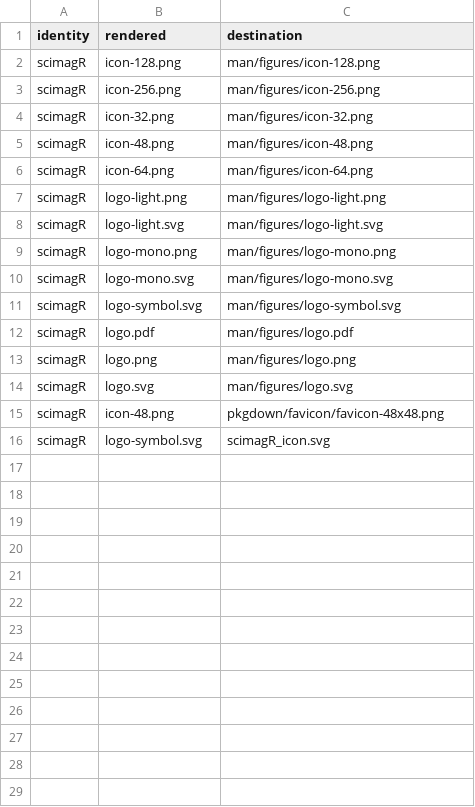
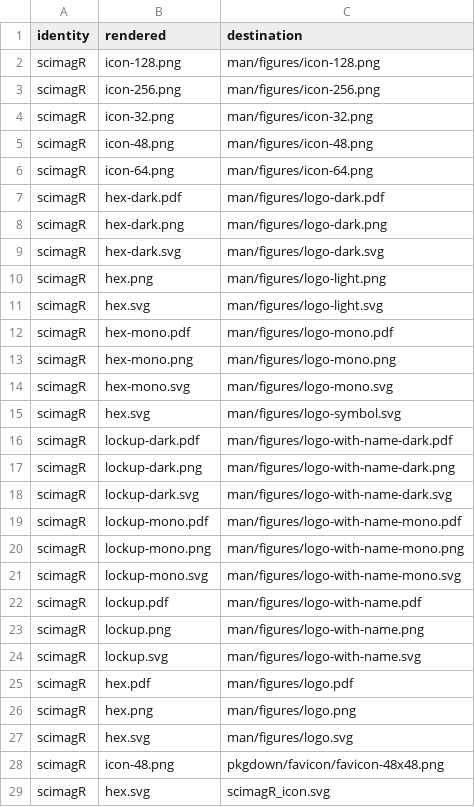
Before and after one commit to CTTIR/scimagR, a CSV file: tools/branding/assets.csv, drawn as a sheet.

Commit message:
Update CTTIR branding to Coder Edition v4.1

```diff
--- a/tools/branding/assets.csv
+++ b/tools/branding/assets.csv
@@ -6,11 +6,24 @@ scimagR,icon-48.png,man/figures/icon-48.png
 scimagR,icon-64.png,man/figures/icon-64.png
-scimagR,logo-light.png,man/figures/logo-light.png
-scimagR,logo-light.svg,man/figures/logo-light.svg
-scimagR,logo-mono.png,man/figures/logo-mono.png
-scimagR,logo-mono.svg,man/figures/logo-mono.svg
-scimagR,logo-symbol.svg,man/figures/logo-symbol.svg
-scimagR,logo.pdf,man/figures/logo.pdf
-scimagR,logo.png,man/figures/logo.png
-scimagR,logo.svg,man/figures/logo.svg
+scimagR,hex-dark.pdf,man/figures/logo-dark.pdf
+scimagR,hex-dark.png,man/figures/logo-dark.png
+scimagR,hex-dark.svg,man/figures/logo-dark.svg
+scimagR,hex.png,man/figures/logo-light.png
+scimagR,hex.svg,man/figures/logo-light.svg
+scimagR,hex-mono.pdf,man/figures/logo-mono.pdf
+scimagR,hex-mono.png,man/figures/logo-mono.png
+scimagR,hex-mono.svg,man/figures/logo-mono.svg
+scimagR,hex.svg,man/figures/logo-symbol.svg
+scimagR,lockup-dark.pdf,man/figures/logo-with-name-dark.pdf
+scimagR,lockup-dark.png,man/figures/logo-with-name-dark.png
+scimagR,lockup-dark.svg,man/figures/logo-with-name-dark.svg
+scimagR,lockup-mono.pdf,man/figures/logo-with-name-mono.pdf
+scimagR,lockup-mono.png,man/figures/logo-with-name-mono.png
+scimagR,lockup-mono.svg,man/figures/logo-with-name-mono.svg
+scimagR,lockup.pdf,man/figures/logo-with-name.pdf
+scimagR,lockup.png,man/figures/logo-with-name.png
+scimagR,lockup.svg,man/figures/logo-with-name.svg
+scimagR,hex.pdf,man/figures/logo.pdf
+scimagR,hex.png,man/figures/logo.png
+scimagR,hex.svg,man/figures/logo.svg
 scimagR,icon-48.png,pkgdown/favicon/favicon-48x48.png
-scimagR,logo-symbol.svg,scimagR_icon.svg
+scimagR,hex.svg,scimagR_icon.svg
```
Also changed, not shown: 39 other files.
